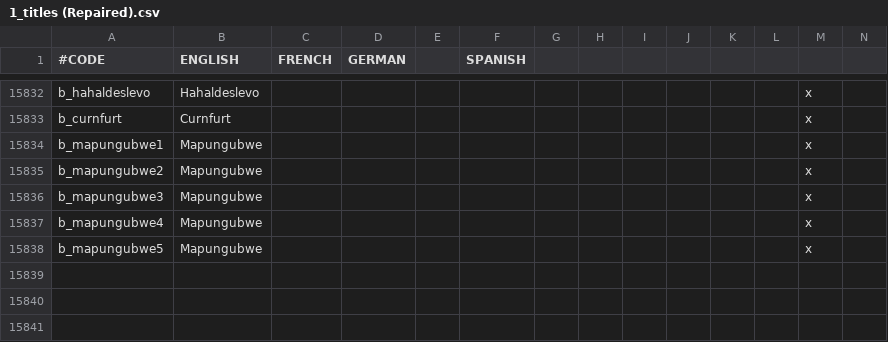
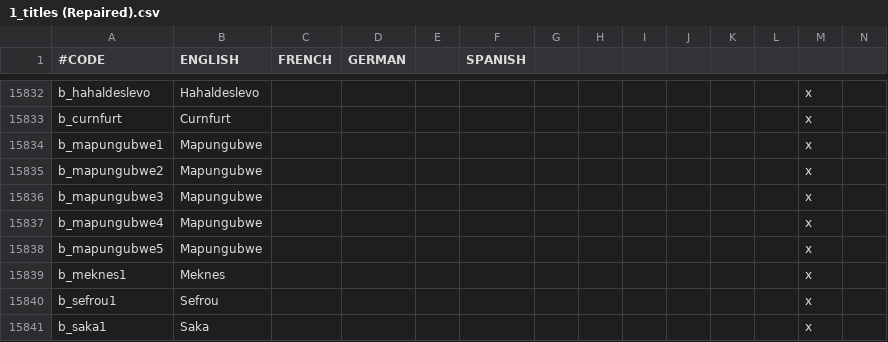
Before and after one commit to 00matthew2000/Lux-Ultima, a CSV file: localisation/1_titles (Repaired).csv, drawn as a sheet; only a part is shown, gaps mark what is left out; rows hold the shown columns only; the diff names each change by its address in the sheet, - before the commit and + after, or states it on an @@ line.

```diff
--- a/localisation/1_titles (Repaired).csv
+++ b/localisation/1_titles (Repaired).csv
+row 15839: b_meknes1 | Meknes |  |  |  |  |  |  |  |  |  |  | x
+row 15840: b_sefrou1 | Sefrou |  |  |  |  |  |  |  |  |  |  | x
+row 15841: b_saka1 | Saka |  |  |  |  |  |  |  |  |  |  | x
```
Also changed, not shown: 4 other files.
